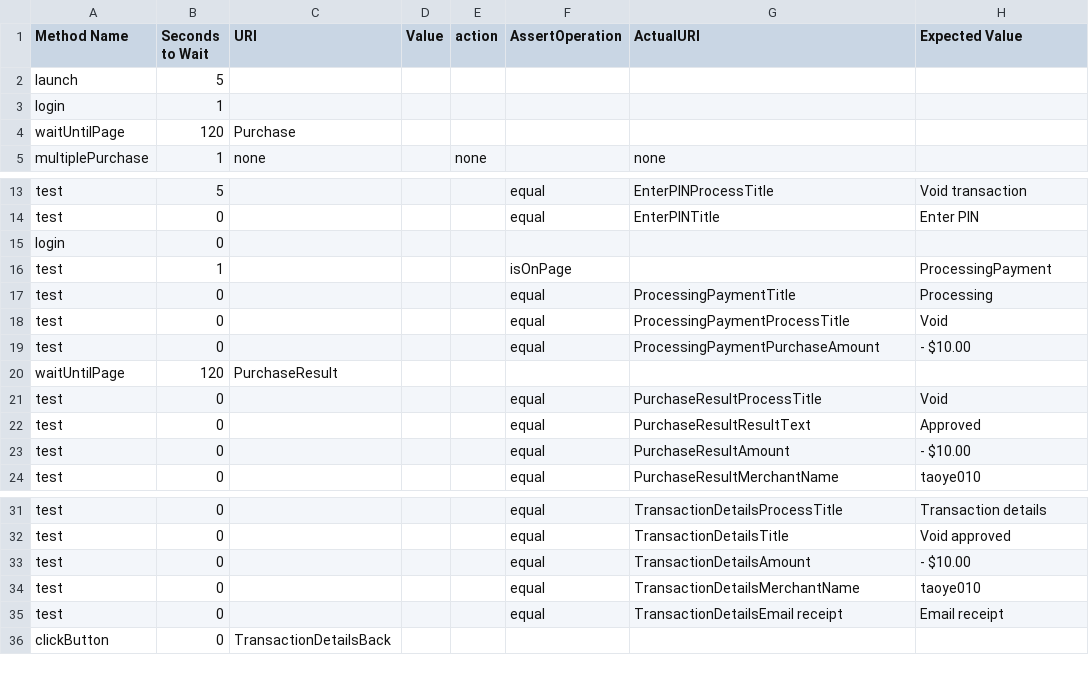
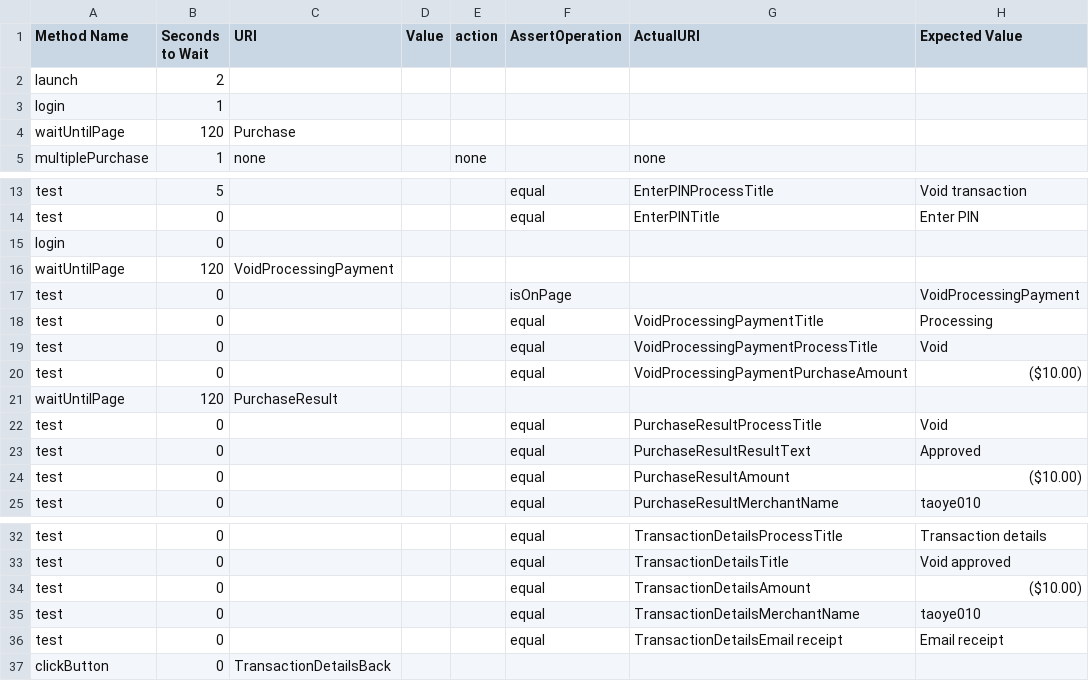
Before and after one commit to taoye185/hello-world, a CSV file: Testcase configuration/Text String Change/Test Case - Void Receipt screen.csv, drawn as a sheet; only a part is shown, gaps mark what is left out.

```diff
--- a/Testcase configuration/Text String Change/Test Case - Void Receipt screen.csv
+++ b/Testcase configuration/Text String Change/Test Case - Void Receipt screen.csv
@@ -1,3 +1,3 @@
 Method Name, Seconds to Wait, URI, Value, action, AssertOperation, ActualURI, Expected Value
-launch,5,,,,,,
+launch,2,,,,,,
 login,1,,,,,,
@@ -15,6 +15,7 @@ test,0,,,,equal,EnterPINTitle,Enter PIN
 login,0,,,,,,
-test,1,,,,isOnPage,,ProcessingPayment,
-test,0,,,,equal,ProcessingPaymentTitle,Processing
-test,0,,,,equal,ProcessingPaymentProcessTitle,Void
-test,0,,,,equal,ProcessingPaymentPurchaseAmount,- $10.00
+waitUntilPage,120,VoidProcessingPayment,,,,,
+test,0,,,,isOnPage,,VoidProcessingPayment
+test,0,,,,equal,VoidProcessingPaymentTitle,Processing
+test,0,,,,equal,VoidProcessingPaymentProcessTitle,Void
+test,0,,,,equal,VoidProcessingPaymentPurchaseAmount,($10.00)
 waitUntilPage,120,PurchaseResult,,,,,
@@ -22,3 +23,3 @@ test,0,,,,equal,PurchaseResultProcessTitle,Void
 test,0,,,,equal,PurchaseResultResultText,Approved
-test,0,,,,equal,PurchaseResultAmount,- $10.00
+test,0,,,,equal,PurchaseResultAmount,($10.00)
 test,0,,,,equal,PurchaseResultMerchantName,taoye010
@@ -32,3 +33,3 @@ test,0,,,,equal,TransactionDetailsProcessTitle,Transaction details
 test,0,,,,equal,TransactionDetailsTitle,Void approved
-test,0,,,,equal,TransactionDetailsAmount,- $10.00
+test,0,,,,equal,TransactionDetailsAmount,($10.00)
 test,0,,,,equal,TransactionDetailsMerchantName,taoye010
```
Also changed, not shown: Testcase configuration/Text String Change/Test Case - PIN Validation 3.csv, Testcase configuration/Text String Change/Test Case - PIN Validation.csv, 9 other files.
